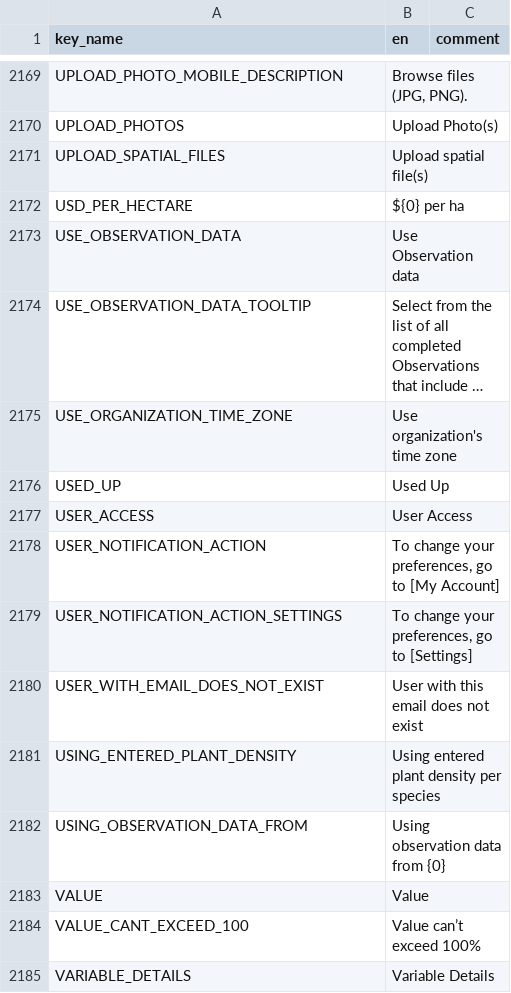
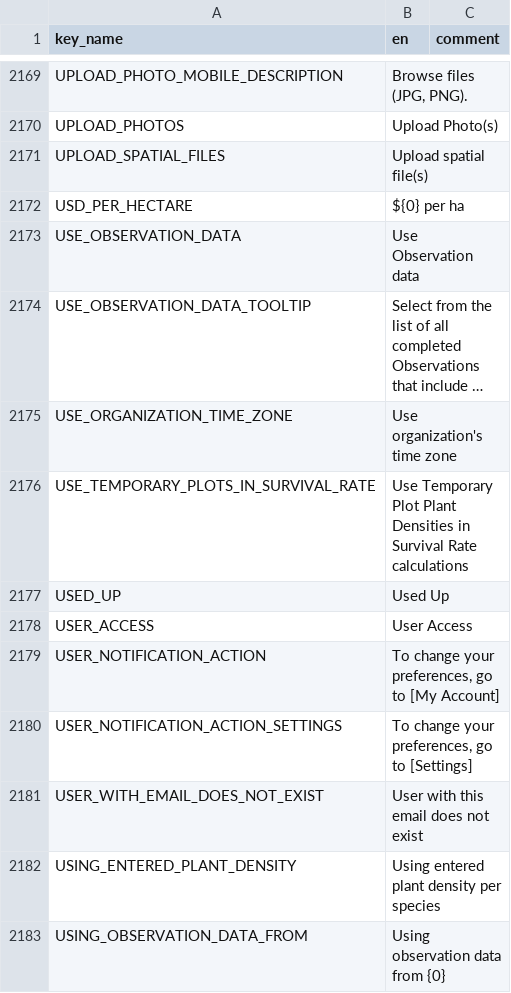
Before and after one commit to terraware/terraware-web, a CSV file: src/strings/csv/en.csv, drawn as a sheet; only a part is shown, gaps mark what is left out; the shorter side is filled out with more unchanged rows; long unchanged cells end in …; the diff names each change by its address in the sheet, - before the commit and + after, or states it on an @@ line.

```diff
--- a/src/strings/csv/en.csv
+++ b/src/strings/csv/en.csv
+row 2176: USE_TEMPORARY_PLOTS_IN_SURVIVAL_RATE | Use Temporary Plot Plant Densities in Survival Rate calculations
```
Also changed, not shown: src/strings/csv/es.csv, src/strings/csv/fr.csv, 7 other files.
